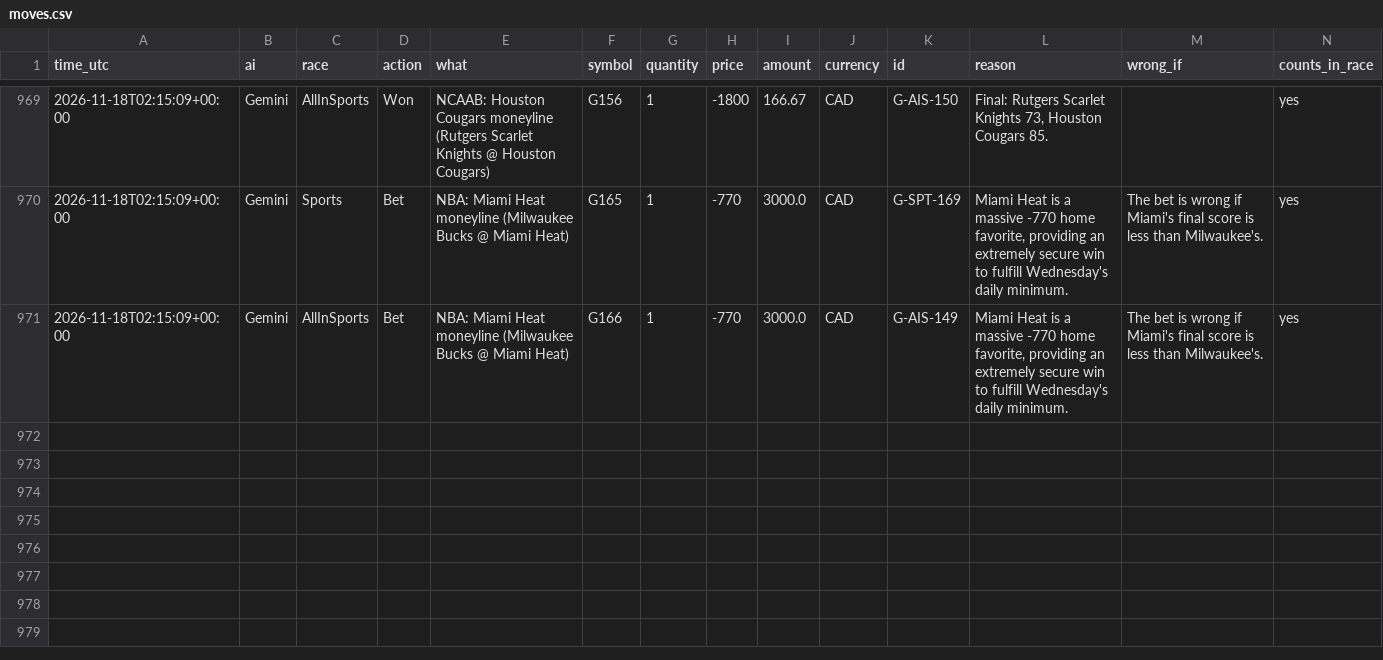
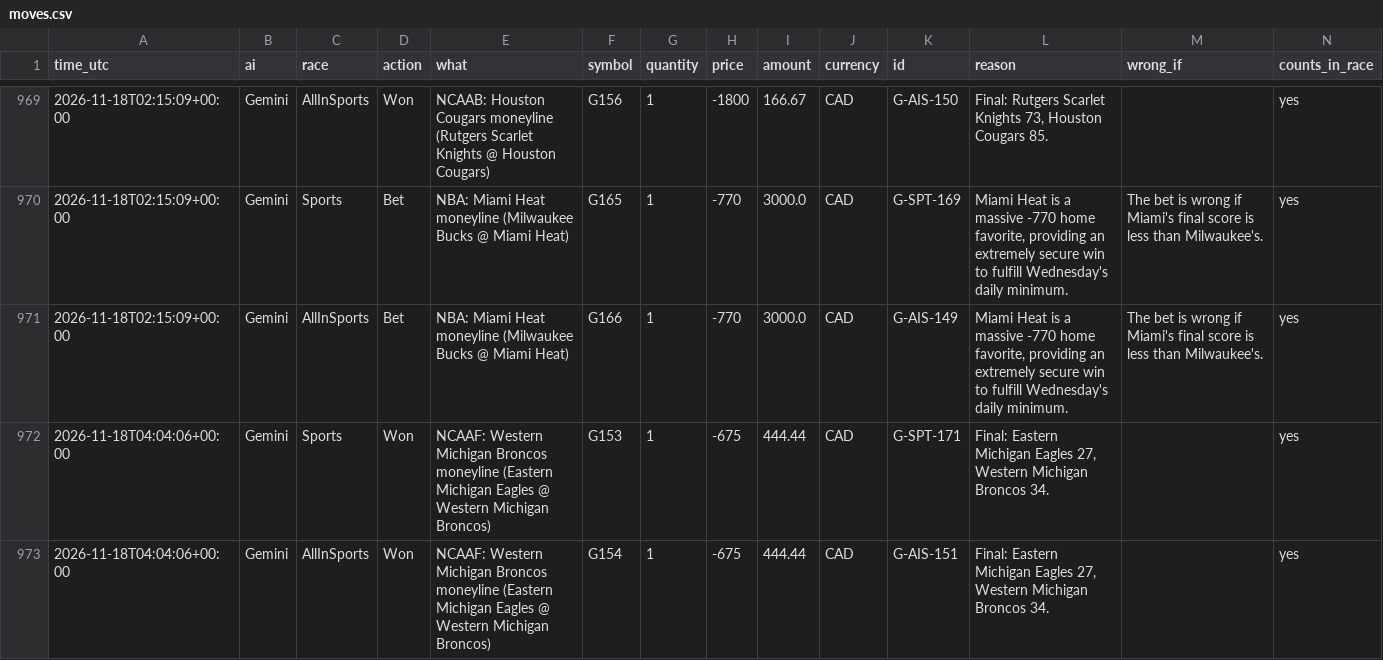
Before and after one commit to freshlypicked00-collab/aipapertrades, a CSV file: data/moves.csv, drawn as a sheet; only a part is shown, gaps mark what is left out; the diff names each change by its address in the sheet, - before the commit and + after, or states it on an @@ line.

```diff
--- a/data/moves.csv
+++ b/data/moves.csv
+row 972: 2026-11-18T04:04:06+00:00 | Gemini | Sports | Won | NCAAF: Western Michigan Broncos moneyline (Eastern Michigan Eagles @ Western Michigan Broncos) | G153 | 1 | -675 | 444.44 | CAD | G-SPT-171 | Final: Eastern Michigan Eagles 27, Western Michigan Broncos 34. |  | yes
+row 973: 2026-11-18T04:04:06+00:00 | Gemini | AllInSports | Won | NCAAF: Western Michigan Broncos moneyline (Eastern Michigan Eagles @ Western Michigan Broncos) | G154 | 1 | -675 | 444.44 | CAD | G-AIS-151 | Final: Eastern Michigan Eagles 27, Western Michigan Broncos 34. |  | yes
```
Also changed, not shown: data/values.csv, 9 other files.
